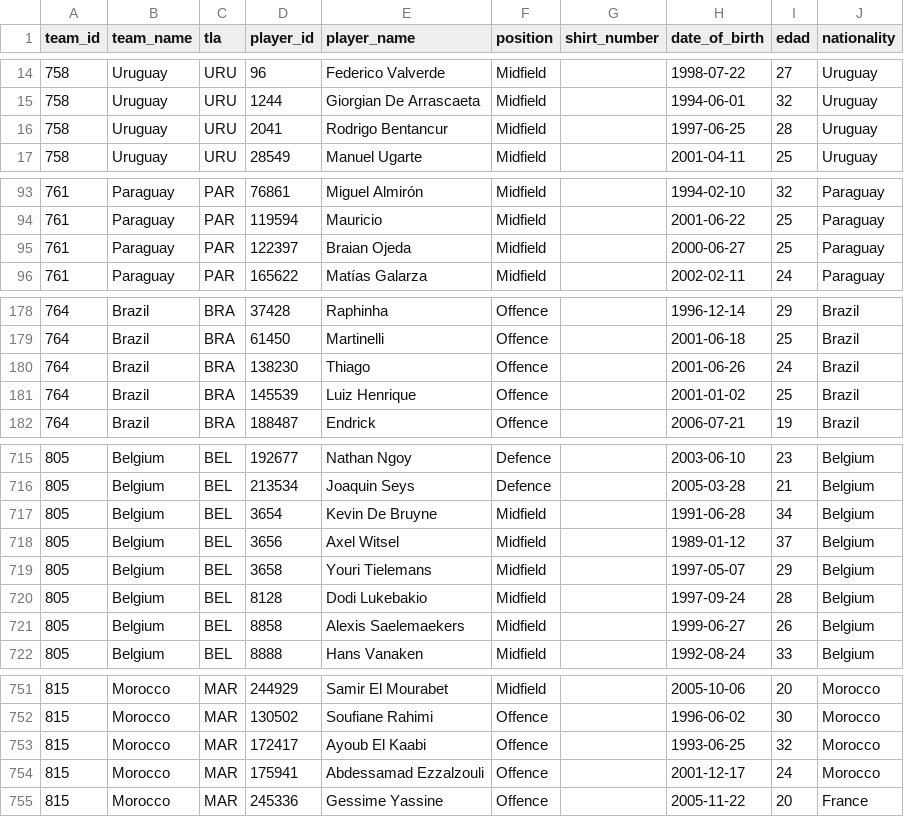
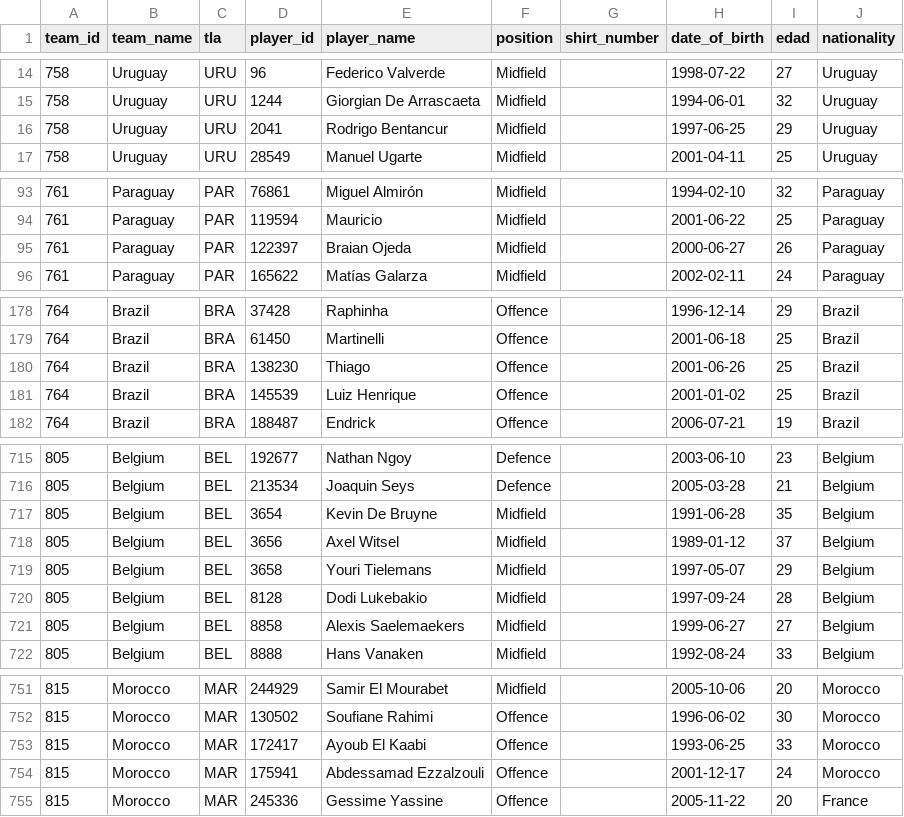
Before and after one commit to mfvc29/predicccion_futbol, a CSV file: api_wc2026_players.csv, drawn as a sheet; only a part is shown, gaps mark what is left out; the diff covers the shown part only.

```diff
--- a/api_wc2026_players.csv
+++ b/api_wc2026_players.csv
@@ -15,3 +15,3 @@ team_id,team_name,tla,player_id,player_name,position,shirt_number,date_of_birth,
 758,Uruguay,URU,1244,Giorgian De Arrascaeta,Midfield,,1994-06-01,32,Uruguay
-758,Uruguay,URU,2041,Rodrigo Bentancur,Midfield,,1997-06-25,28,Uruguay
+758,Uruguay,URU,2041,Rodrigo Bentancur,Midfield,,1997-06-25,29,Uruguay
 758,Uruguay,URU,28549,Manuel Ugarte,Midfield,,2001-04-11,25,Uruguay
@@ -94,3 +94,3 @@ team_id,team_name,tla,player_id,player_name,position,shirt_number,date_of_birth,
 761,Paraguay,PAR,119594,Mauricio,Midfield,,2001-06-22,25,Paraguay
-761,Paraguay,PAR,122397,Braian Ojeda,Midfield,,2000-06-27,25,Paraguay
+761,Paraguay,PAR,122397,Braian Ojeda,Midfield,,2000-06-27,26,Paraguay
 761,Paraguay,PAR,165622,Matías Galarza,Midfield,,2002-02-11,24,Paraguay
@@ -179,3 +179,3 @@ team_id,team_name,tla,player_id,player_name,position,shirt_number,date_of_birth,
 764,Brazil,BRA,61450,Martinelli,Offence,,2001-06-18,25,Brazil
-764,Brazil,BRA,138230,Thiago,Offence,,2001-06-26,24,Brazil
+764,Brazil,BRA,138230,Thiago,Offence,,2001-06-26,25,Brazil
 764,Brazil,BRA,145539,Luiz Henrique,Offence,,2001-01-02,25,Brazil
@@ -716,3 +716,3 @@ team_id,team_name,tla,player_id,player_name,position,shirt_number,date_of_birth,
 805,Belgium,BEL,213534,Joaquin Seys,Defence,,2005-03-28,21,Belgium
-805,Belgium,BEL,3654,Kevin De Bruyne,Midfield,,1991-06-28,34,Belgium
+805,Belgium,BEL,3654,Kevin De Bruyne,Midfield,,1991-06-28,35,Belgium
 805,Belgium,BEL,3656,Axel Witsel,Midfield,,1989-01-12,37,Belgium
@@ -720,3 +720,3 @@ team_id,team_name,tla,player_id,player_name,position,shirt_number,date_of_birth,
 805,Belgium,BEL,8128,Dodi Lukebakio,Midfield,,1997-09-24,28,Belgium
-805,Belgium,BEL,8858,Alexis Saelemaekers,Midfield,,1999-06-27,26,Belgium
+805,Belgium,BEL,8858,Alexis Saelemaekers,Midfield,,1999-06-27,27,Belgium
 805,Belgium,BEL,8888,Hans Vanaken,Midfield,,1992-08-24,33,Belgium
@@ -752,3 +752,3 @@ team_id,team_name,tla,player_id,player_name,position,shirt_number,date_of_birth,
 815,Morocco,MAR,130502,Soufiane Rahimi,Offence,,1996-06-02,30,Morocco
-815,Morocco,MAR,172417,Ayoub El Kaabi,Offence,,1993-06-25,32,Morocco
+815,Morocco,MAR,172417,Ayoub El Kaabi,Offence,,1993-06-25,33,Morocco
 815,Morocco,MAR,175941,Abdessamad Ezzalzouli,Offence,,2001-12-17,24,Morocco
```
Also changed, not shown: 3 edited cells elsewhere in this file, api_team_stats.csv, equipos_scores.csv, 4 other files.
